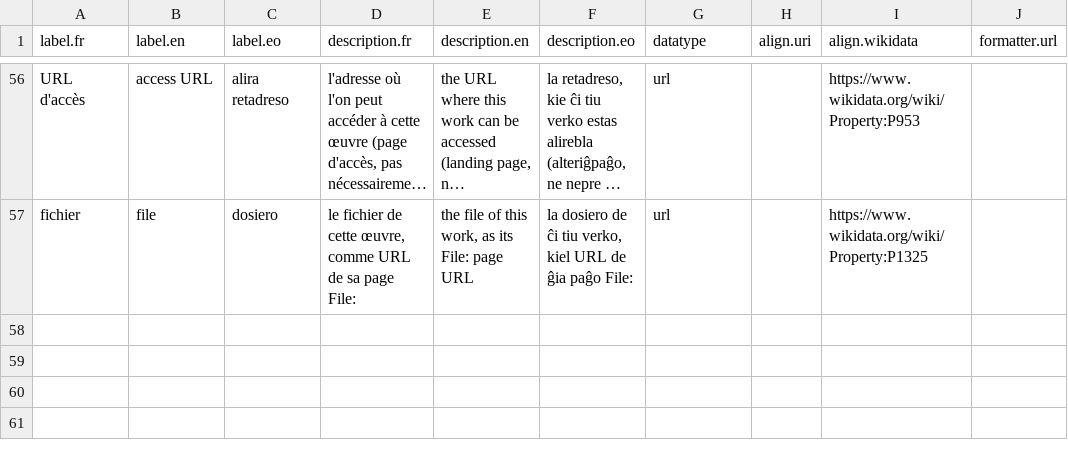
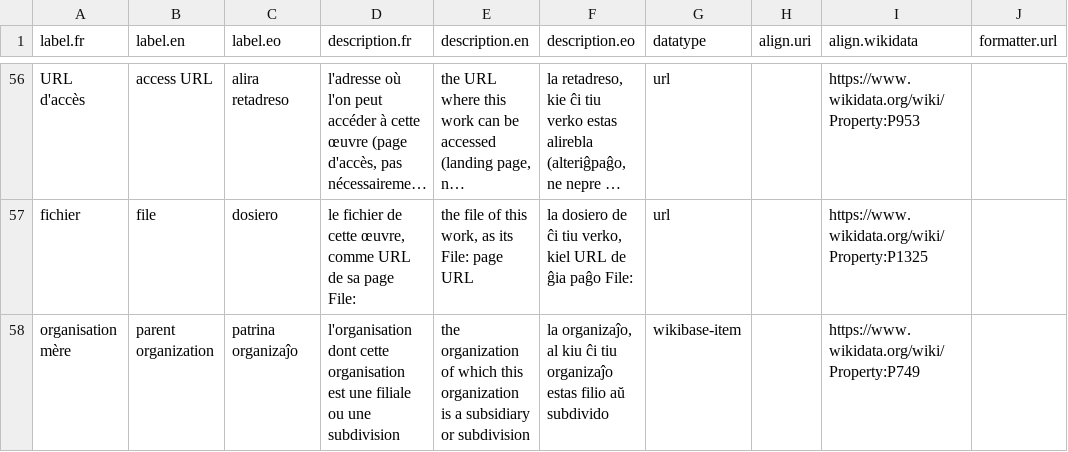
Before and after one commit to Ron-RONZZ-org/ronzz-wikibase, a CSV file: extensions/EmbeddableContent/manifests/properties.csv, drawn as a sheet; only a part is shown, gaps mark what is left out; long unchanged cells end in …; the diff names each change by its address in the sheet, - before the commit and + after, or states it on an @@ line.

Commit message:
feat: Source access row + Special:SourceFile, 2000-char descriptions, class-at-review, collective parent organization
Add-flow follow-up round 2 (ADR docs/decisions/add-flow-followup-2.md):

- {{#source-access:}} parser function (magic word sourceaccess, en/fr/eo)
  renders the Source: infobox "Access" cell from the sitelinked item:
  file (linked to Special:SourceFile?item=<Q>&file=<File: title>) >
  access URL (clickable) > localized N/A. The item is registered as a
  parser-cache dependency (addTemplate pattern).
- Special:SourceFile: self-hosted PDF iframe preview (no PdfHandler),
  licence from the item's license statement, download gated on a required
  licence-acceptance checkbox (login-gated submit, public load).
- Pure SourceAccessRenderer (branching + escaping) is PHPUnit-covered;
  page-flow E2E covers the cells (action=parse), the special page gate
  (unchecked rejected, checked -> file), the PDF preview, the
  description-limit regression and the parent-organization statement.
- Entity descriptions up to 2000 chars: wbt_text.wbx_text widened to
  VARBINARY(2000) (CI ALTER step + production deploy), string-limits
  multilang.length raised (production + dev config), description field
  maxlength 250 -> 2000 (labels stay 250: page titles).
- Add* selection step drops its Class field; the class is chosen on the
  review step where the harvest inference pre-selects it.
- AddCollective: optional "Parent organization" entity field (new
  P749-aligned property, collectiveProperties config section) writing a
  parent-organization statement.

```diff
--- a/extensions/EmbeddableContent/manifests/properties.csv
+++ b/extensions/EmbeddableContent/manifests/properties.csv
+row 58: organisation mère | parent organization | patrina organizaĵo | l'organisation dont cette organisation est une filiale ou une subdivision | the organization of which this organization is a subsidiary or subdivision | la organizaĵo, al kiu ĉi tiu organizaĵo estas filio aŭ subdivido | wikibase-item |  | https://www.wikidata.org/wiki/Property:P749
```
Also changed, not shown: 17 other files.
